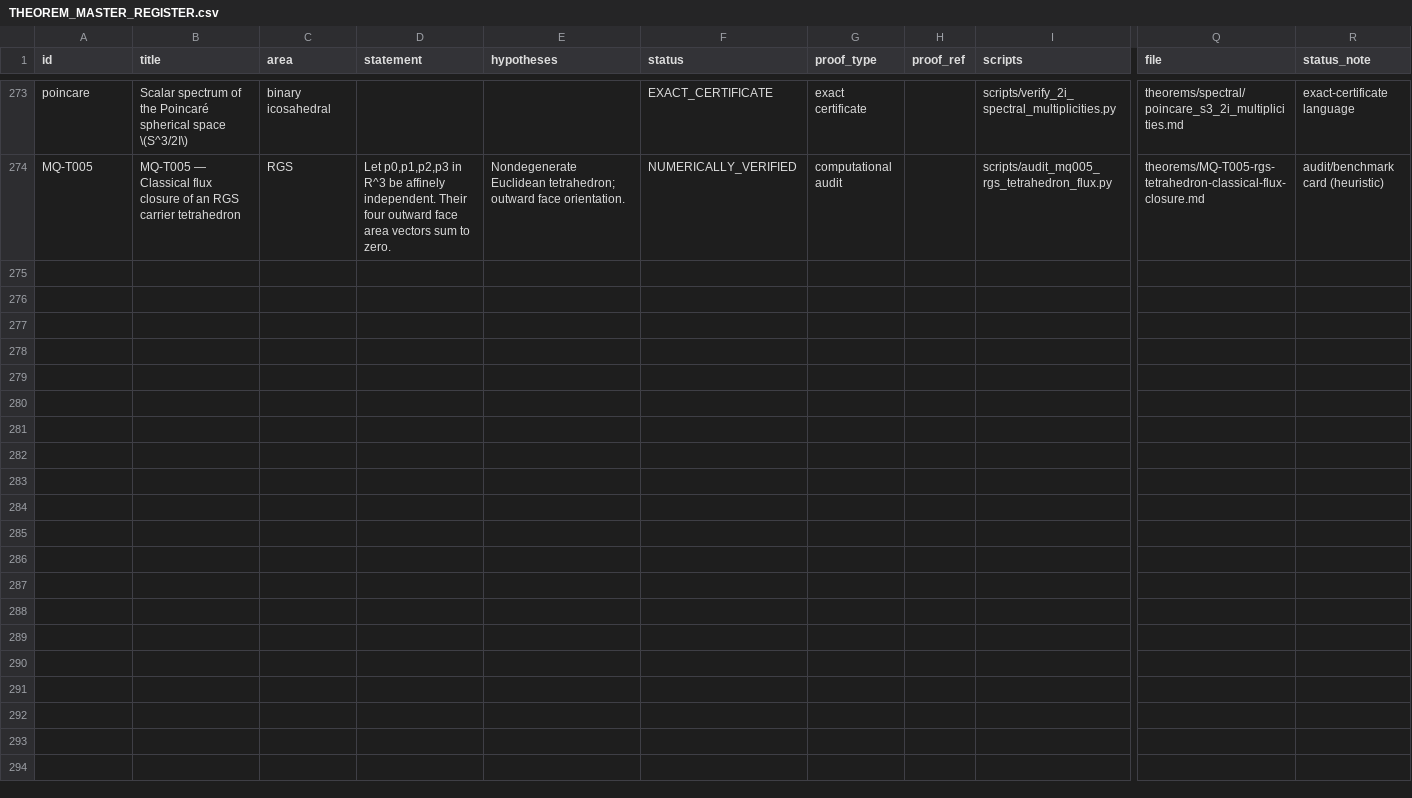
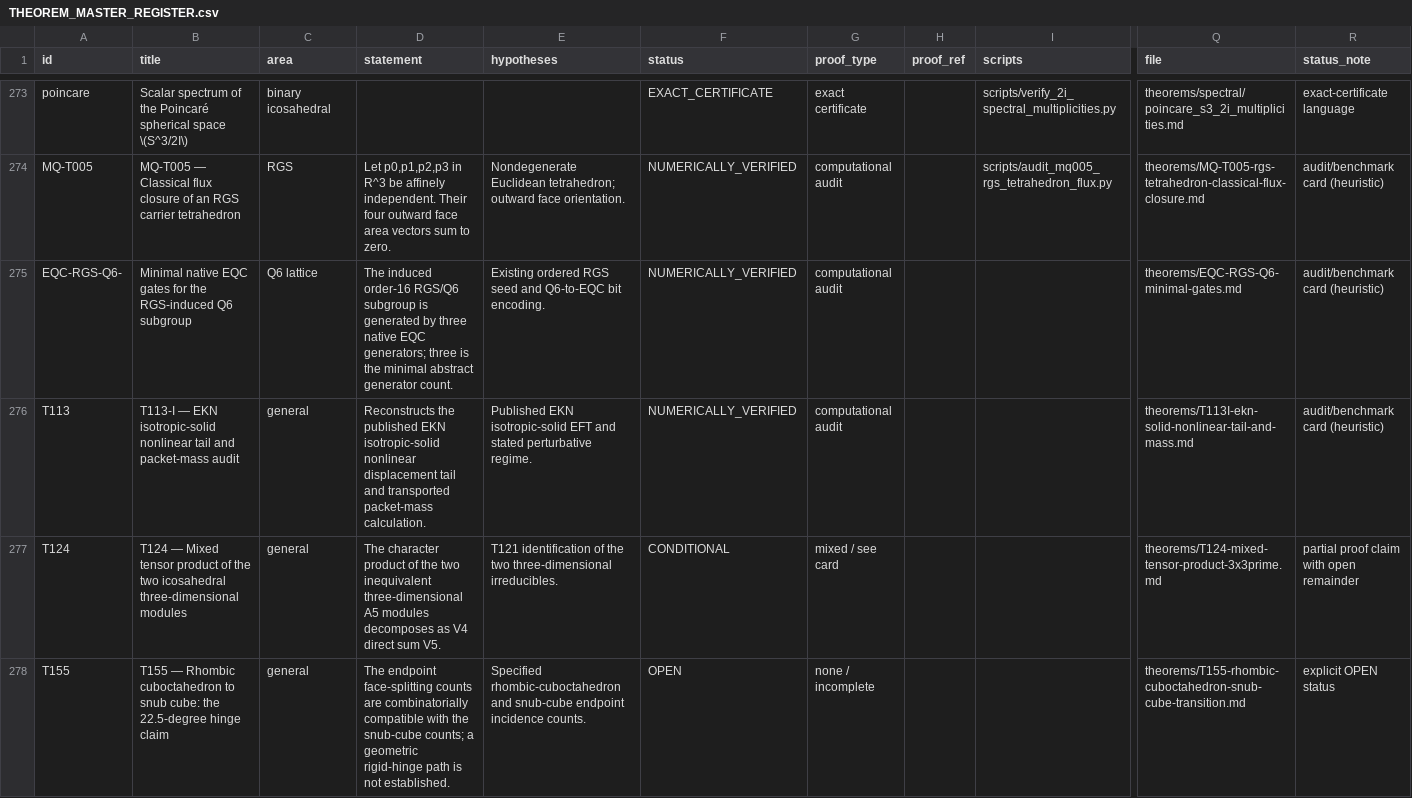
Before and after one commit to fabianleonaressi95/theorem, a CSV file: docs/THEOREM_MASTER_REGISTER.csv, drawn as a sheet; only a part is shown, gaps mark what is left out; rows hold the shown columns only; the diff covers the shown part only; the diff names each change by its address in the sheet, - before the commit and + after, or states it on an @@ line.

Commit message:
Reconcile seven theorem cards missing from master register

```diff
--- a/docs/THEOREM_MASTER_REGISTER.csv
+++ b/docs/THEOREM_MASTER_REGISTER.csv
+row 275: EQC-RGS-Q6- | Minimal native EQC gates for the RGS-induced Q6 subgroup | Q6 lattice | The induced order-16 RGS/Q6 subgroup is generated by three native EQC generators; three is the minimal abstract generator count. | Existing ordered RGS seed and Q6-to-EQC bit encoding. | NUMERICALLY_VERIFIED | computational audit |  |  | theorems/EQC-RGS-Q6-minimal-gates.md | audit/benchmark card (heuristic)
+row 276: T113 | T113-I — EKN isotropic-solid nonlinear tail and packet-mass audit | general | Reconstructs the published EKN isotropic-solid nonlinear displacement tail and transported packet-mass calculation. | Published EKN isotropic-solid EFT and stated perturbative regime. | NUMERICALLY_VERIFIED | computational audit |  |  | theorems/T113I-ekn-solid-nonlinear-tail-and-mass.md | audit/benchmark card (heuristic)
+row 277: T124 | T124 — Mixed tensor product of the two icosahedral three-dimensional modules | general | The character product of the two inequivalent three-dimensional A5 modules decomposes as V4 direct sum V5. | T121 identification of the two three-dimensional irreducibles. | CONDITIONAL | mixed / see card |  |  | theorems/T124-mixed-tensor-product-3x3prime.md | partial proof claim with open remainder
+row 278: T155 | T155 — Rhombic cuboctahedron to snub cube: the 22.5-degree hinge claim | general | The endpoint face-splitting counts are combinatorially compatible with the snub-cube counts; a geometric rigid-hinge path is not established. | Specified rhombic-cuboctahedron and snub-cube endpoint incidence counts. | OPEN | none / incomplete |  |  | theorems/T155-rhombic-cuboctahedron-snub-cube-transition.md | explicit OPEN status
```
Also changed, not shown: 3 added rows and 2 edited cells elsewhere in this file.
